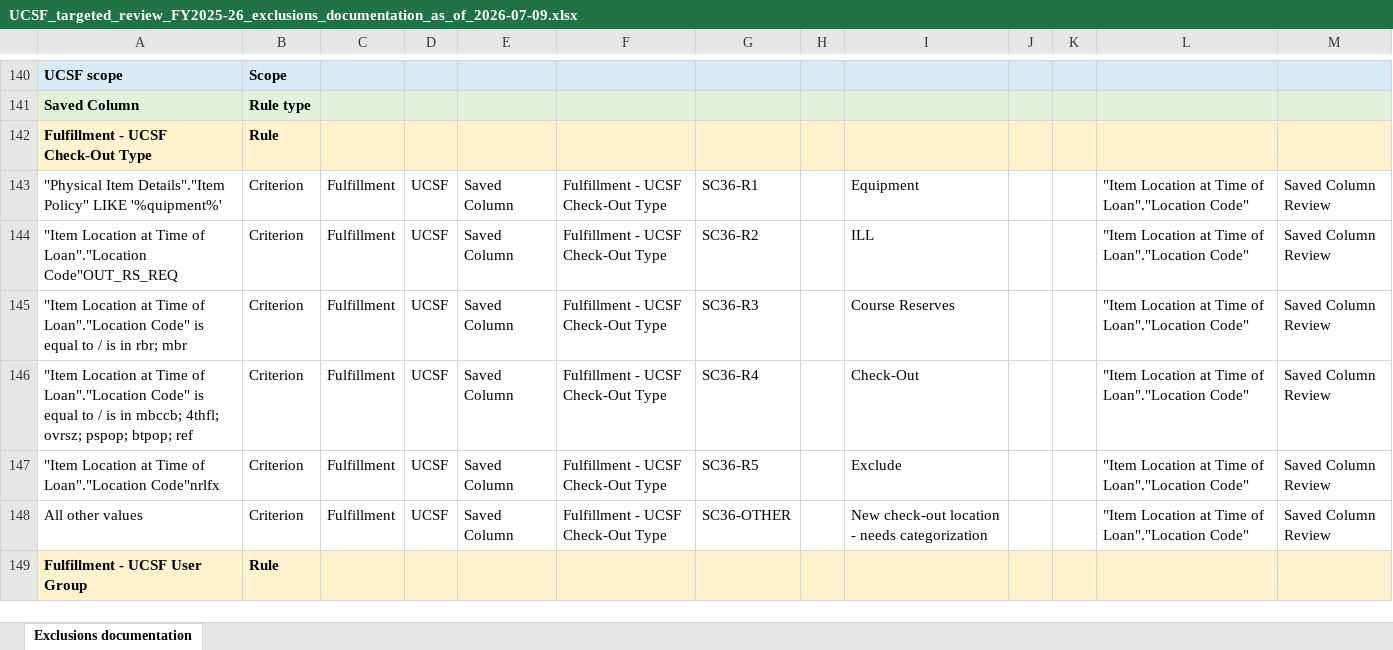
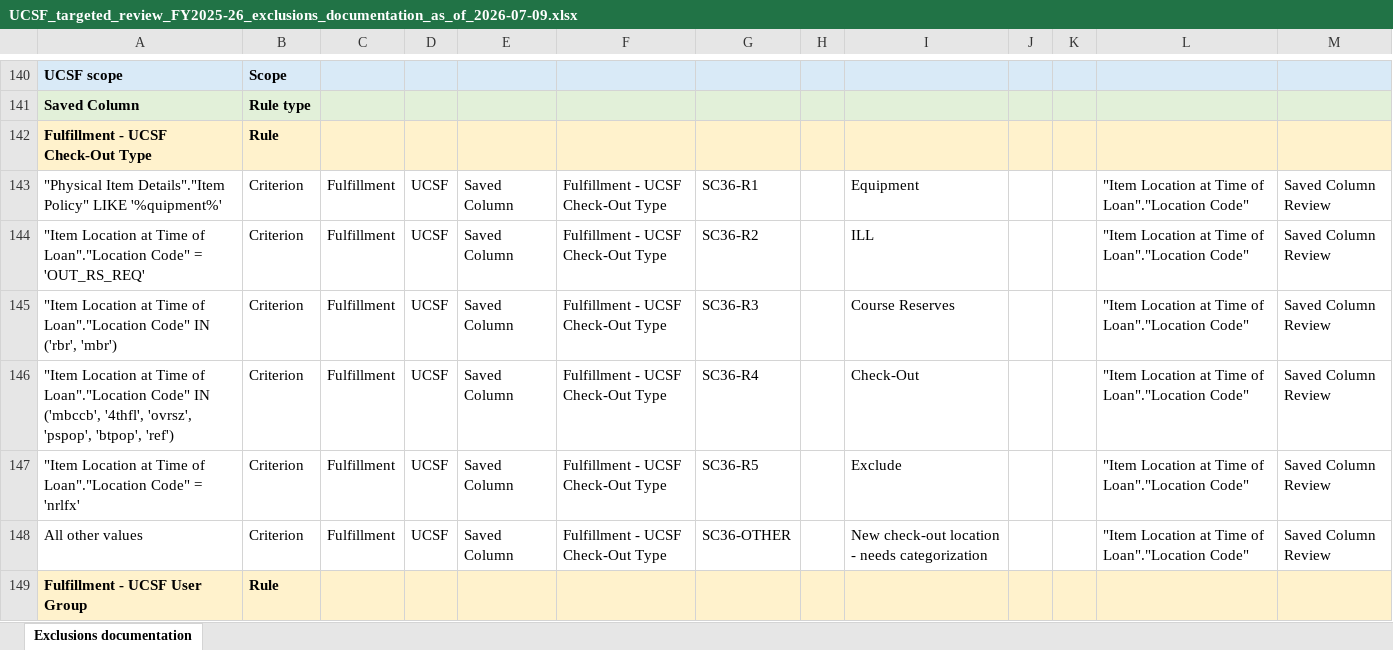
Before and after one commit to kristenchua-commits/alma-analytics-catalog-file-parser-project, an Excel workbook: output/Campus FY 2025-26 annual statistics NZ-level report/2025 - 2026/exclusions tab/UCSF_targeted_review_FY2025-26_exclusions_documentation_as_of_2026-07-09.xlsx, sheet Exclusions documentation, drawn as a sheet; only a part is shown, gaps mark what is left out; values as stored, in another font and other column widths than the file's, no borders; the diff covers the shown part only; the diff names each change by its address in the sheet, - before the commit and + after, or states it on an @@ line.

```diff
--- a/output/Campus FY 2025-26 annual statistics NZ-level report/2025 - 2026/exclusions tab/UCSF_targeted_review_FY2025-26_exclusions_documentation_as_of_2026-07-09.xlsx (sheet Exclusions documentation)
+++ b/output/Campus FY 2025-26 annual statistics NZ-level report/2025 - 2026/exclusions tab/UCSF_targeted_review_FY2025-26_exclusions_documentation_as_of_2026-07-09.xlsx (sheet Exclusions documentation)
-A144: …of Loan"."Location Code"OUT_RS_REQ
+A144: …of Loan"."Location Code" = 'OUT_RS_REQ'
-A145: …Loan"."Location Code" is equal to / is in rbr; mbr
+A145: …Loan"."Location Code" IN ('rbr', 'mbr')
-A146: …Loan"."Location Code" is equal to / is in mbccb; 4thfl; ovrsz; pspop; btpop; ref
+A146: …Loan"."Location Code" IN ('mbccb', '4thfl', 'ovrsz', 'pspop', 'btpop', 'ref')
-A147: …of Loan"."Location Code"nrlfx
+A147: …of Loan"."Location Code" = 'nrlfx'
```
Also changed, not shown: 10 edited cells elsewhere in this sheet, output/Campus FY 2025-26 annual statistics NZ-level report/2025 - 2026/exclusions tab/UCI_targeted_review_FY2025-26_exclusions_documentation_as_of_2026-07-09.xlsx, output/Campus FY 2025-26 annual statistics NZ-level report/2025 - 2026/exclusions tab/UCM_targeted_review_FY2025-26_exclusions_documentation_as_of_2026-07-09.xlsx, 18 other files.
